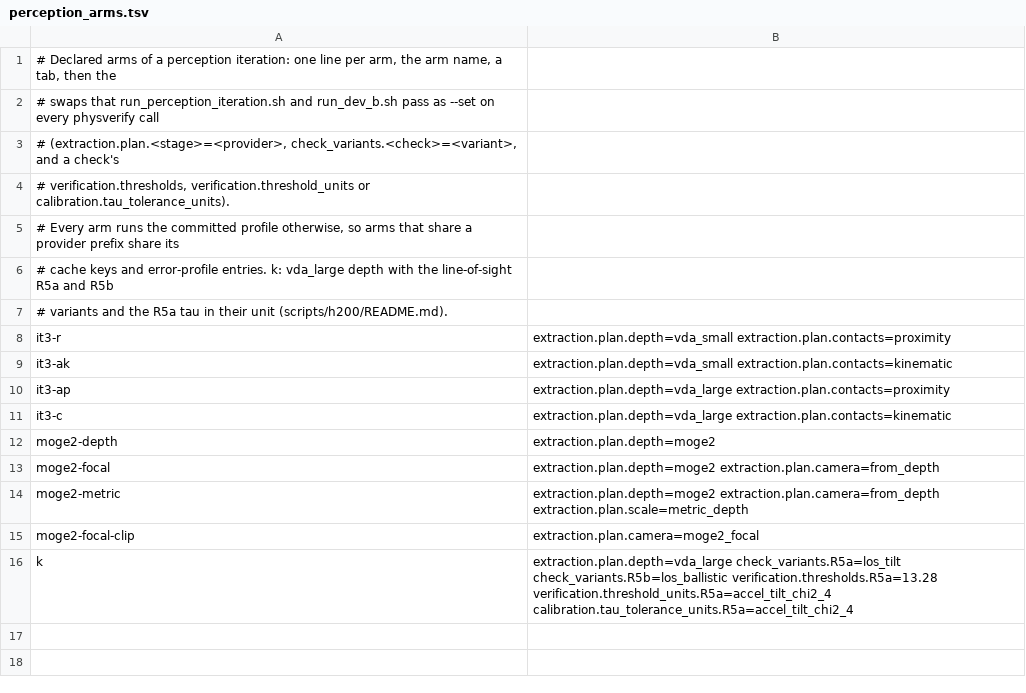
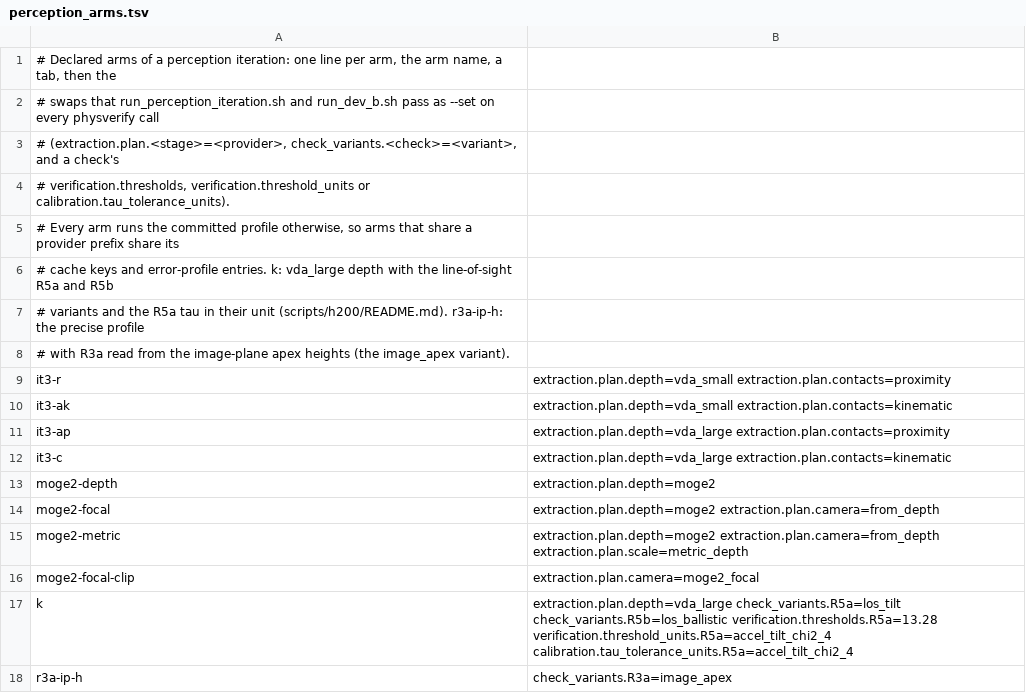
Before and after one commit to martin2000002/calibrated-physics-verifier, a TSV file: scripts/h200/perception_arms.tsv, drawn as a sheet.

Commit message:
Declare the r3a-ip-h perception arm (R3a image_apex variant)

```diff
--- a/scripts/h200/perception_arms.tsv
+++ b/scripts/h200/perception_arms.tsv
@@ -6,3 +6,4 @@
 # cache keys and error-profile entries. k: vda_large depth with the line-of-sight R5a and R5b
-# variants and the R5a tau in their unit (scripts/h200/README.md).
+# variants and the R5a tau in their unit (scripts/h200/README.md). r3a-ip-h: the precise profile
+# with R3a read from the image-plane apex heights (the image_apex variant).
 it3-r	extraction.plan.depth=vda_small extraction.plan.contacts=proximity
@@ -16 +17,2 @@ moge2-focal-clip	extraction.plan.camera=moge2_focal
 k	extraction.plan.depth=vda_large check_variants.R5a=los_tilt check_variants.R5b=los_ballistic verification.thresholds.R5a=13.28 verification.threshold_units.R5a=accel_tilt_chi2_4 calibration.tau_tolerance_units.R5a=accel_tilt_chi2_4
+r3a-ip-h	check_variants.R3a=image_apex
```
Also changed, not shown: 1 other file.
